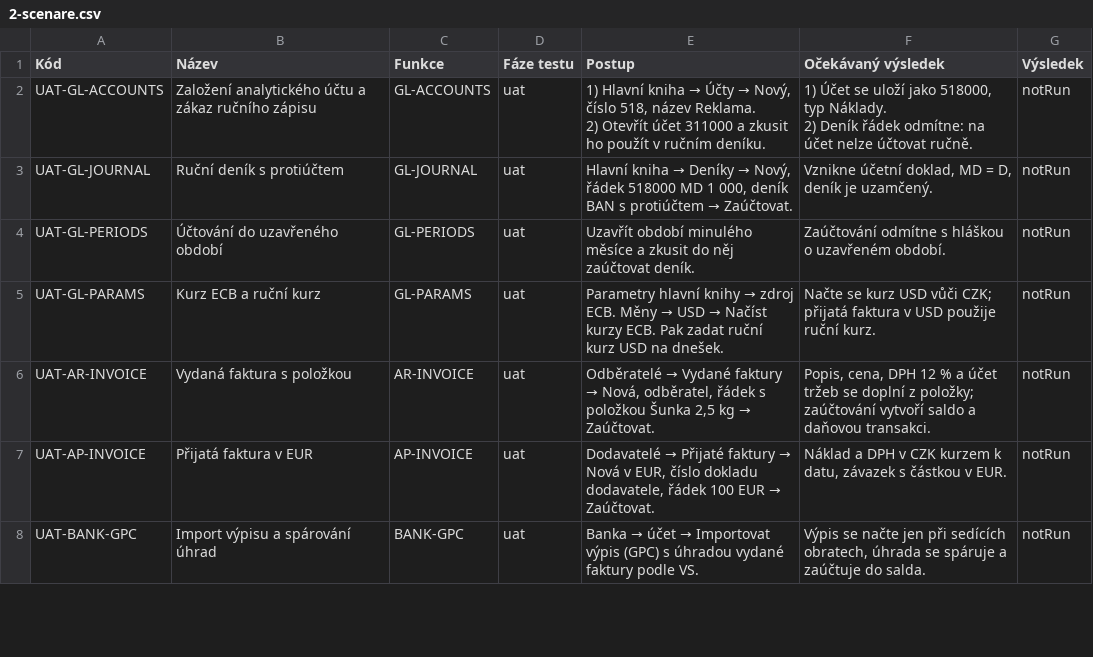
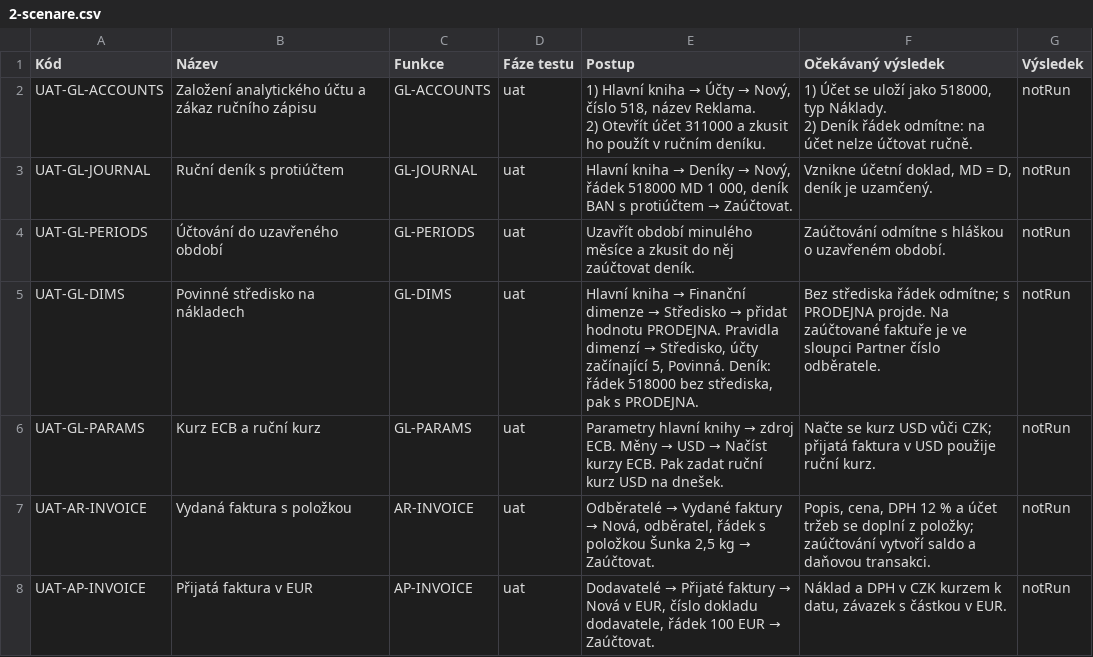
Before and after one commit to bregovic/shanon, a CSV file: docs/qa/2-scenare.csv, drawn as a sheet; only a part is shown; the shorter side is filled out with more unchanged rows; the diff names each change by its address in the sheet, - before the commit and + after, or states it on an @@ line.

Commit message:
feat(gl): finanční dimenze místo střediska
- dimenze (sdílené v tenantovi, max. 6): vlastní seznam hodnot nebo
  partner (číslo odběratele / dodavatele); výchozí Středisko, Zakázka,
  Partner
- pravidla firmy podle začátku čísla účtu (5, 518, 518100…): povinná,
  nepovolená, volitelná — nejdelší shoda vyhrává; propisují se do účtů
  samy (i do nově založených)
- deník kontroluje dimenze hned u řádku; doklady modulů nepovolené
  vynechají a partnera doplní z odběratele / dodavatele
- zápisy, deník i řádky faktur mají sloupce pojmenované podle dimenzí,
  nepoužité se nezobrazují
- migrace převede existující střediska na hodnoty dimenze Středisko
  a jejich použití do dim1; objekt Středisko zrušen
- evidence testování: funkce GL-DIMS, UAT scénář, CR-001 do UAT

```diff
--- a/docs/qa/2-scenare.csv
+++ b/docs/qa/2-scenare.csv
+row 5: UAT-GL-DIMS | Povinné středisko na nákladech | GL-DIMS | uat | Hlavní kniha → Finanční dimenze → Středisko → přidat hodnotu PRODEJNA. Pravidla dimenzí → Středisko, účty začínající 5, Povinná. Deník: řádek 518000 bez střediska, pak s PRODEJNA. | Bez střediska řádek odmítne; s PRODEJNA projde. Na zaúčtované faktuře je ve sloupci Partner číslo odběratele. | notRun
```
Also changed, not shown: docs/qa/1-funkce.csv, docs/qa/3-pozadavky.csv, 16 other files.
